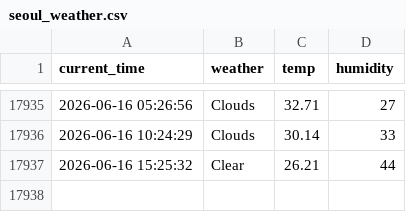
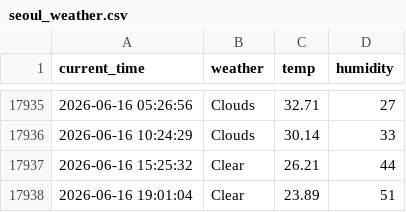
Before and after one commit to Junu18/seoul_weather_5_m, a CSV file: seoul_weather.csv, drawn as a sheet; only a part is shown, gaps mark what is left out.

```diff
--- a/seoul_weather.csv
+++ b/seoul_weather.csv
@@ -17937 +17937,2 @@ current_time,weather,temp,humidity
 2026-06-16 15:25:32,Clear,26.21,44
+2026-06-16 19:01:04,Clear,23.89,51
```
